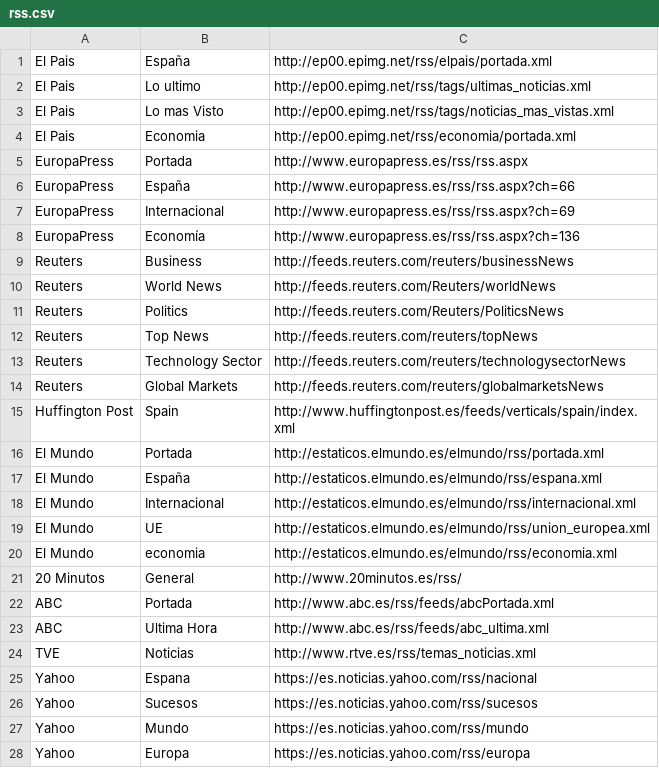
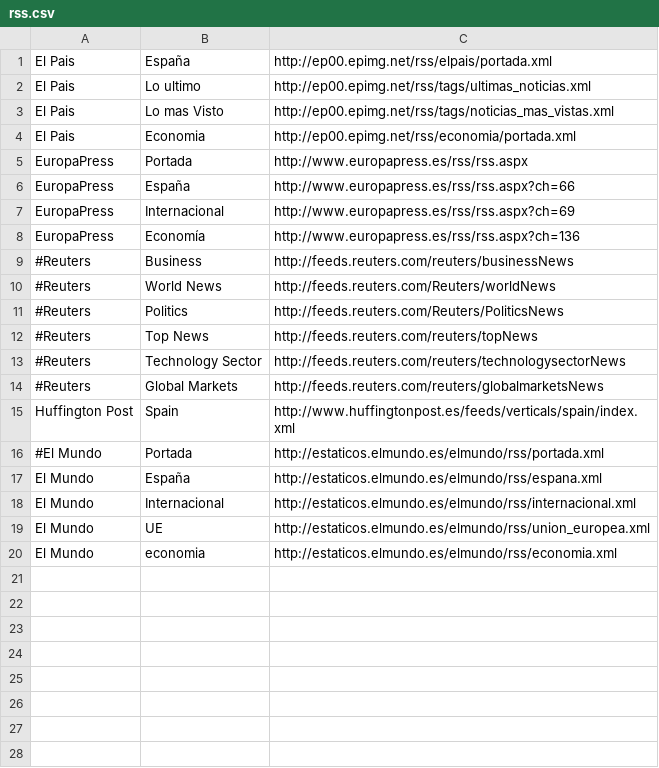
Before and after one commit to maesoser/FeedVisualizer, a CSV file: rss.csv, drawn as a sheet.

```diff
--- a/rss.csv
+++ b/rss.csv
@@ -8,10 +8,10 @@ EuropaPress, Internacional,http://www.europapress.es/rss/rss.aspx?ch=69
 EuropaPress, Economía,http://www.europapress.es/rss/rss.aspx?ch=136
-Reuters, Business,http://feeds.reuters.com/reuters/businessNews
-Reuters, World News,http://feeds.reuters.com/Reuters/worldNews
-Reuters, Politics,http://feeds.reuters.com/Reuters/PoliticsNews
-Reuters, Top News,http://feeds.reuters.com/reuters/topNews
-Reuters, Technology Sector,http://feeds.reuters.com/reuters/technologysectorNews
-Reuters, Global Markets,http://feeds.reuters.com/reuters/globalmarketsNews
+#Reuters, Business,http://feeds.reuters.com/reuters/businessNews
+#Reuters, World News,http://feeds.reuters.com/Reuters/worldNews
+#Reuters, Politics,http://feeds.reuters.com/Reuters/PoliticsNews
+#Reuters, Top News,http://feeds.reuters.com/reuters/topNews
+#Reuters, Technology Sector,http://feeds.reuters.com/reuters/technologysectorNews
+#Reuters, Global Markets,http://feeds.reuters.com/reuters/globalmarketsNews
 Huffington Post, Spain,http://www.huffingtonpost.es/feeds/verticals/spain/index.xml
-El Mundo, Portada,http://estaticos.elmundo.es/elmundo/rss/portada.xml
+#El Mundo, Portada,http://estaticos.elmundo.es/elmundo/rss/portada.xml
 El Mundo, España,http://estaticos.elmundo.es/elmundo/rss/espana.xml
@@ -20,9 +20 @@ El Mundo, UE,http://estaticos.elmundo.es/elmundo/rss/union_europea.xml
 El Mundo, economia,http://estaticos.elmundo.es/elmundo/rss/economia.xml
-20 Minutos, General,http://www.20minutos.es/rss/
-ABC, Portada,http://www.abc.es/rss/feeds/abcPortada.xml
-ABC, Ultima Hora,http://www.abc.es/rss/feeds/abc_ultima.xml
-TVE, Noticias,http://www.rtve.es/rss/temas_noticias.xml
-Yahoo, Espana,https://es.noticias.yahoo.com/rss/nacional
-Yahoo, Sucesos,https://es.noticias.yahoo.com/rss/sucesos
-Yahoo, Mundo,https://es.noticias.yahoo.com/rss/mundo
-Yahoo, Europa,https://es.noticias.yahoo.com/rss/europa
```
Also changed, not shown: 2 other files.
